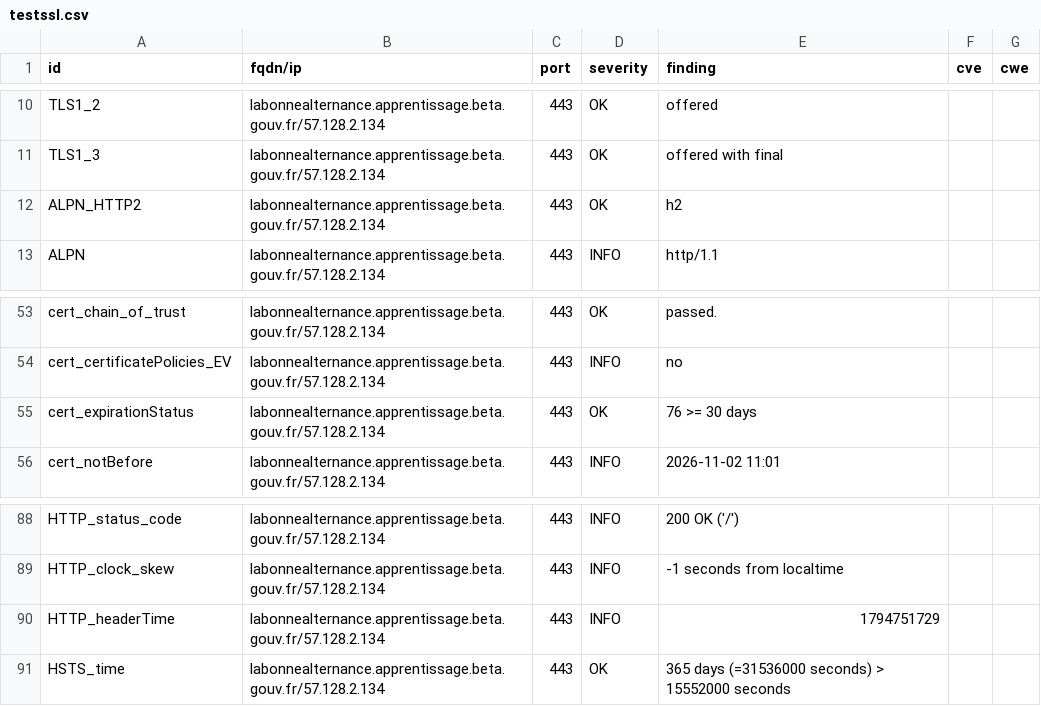
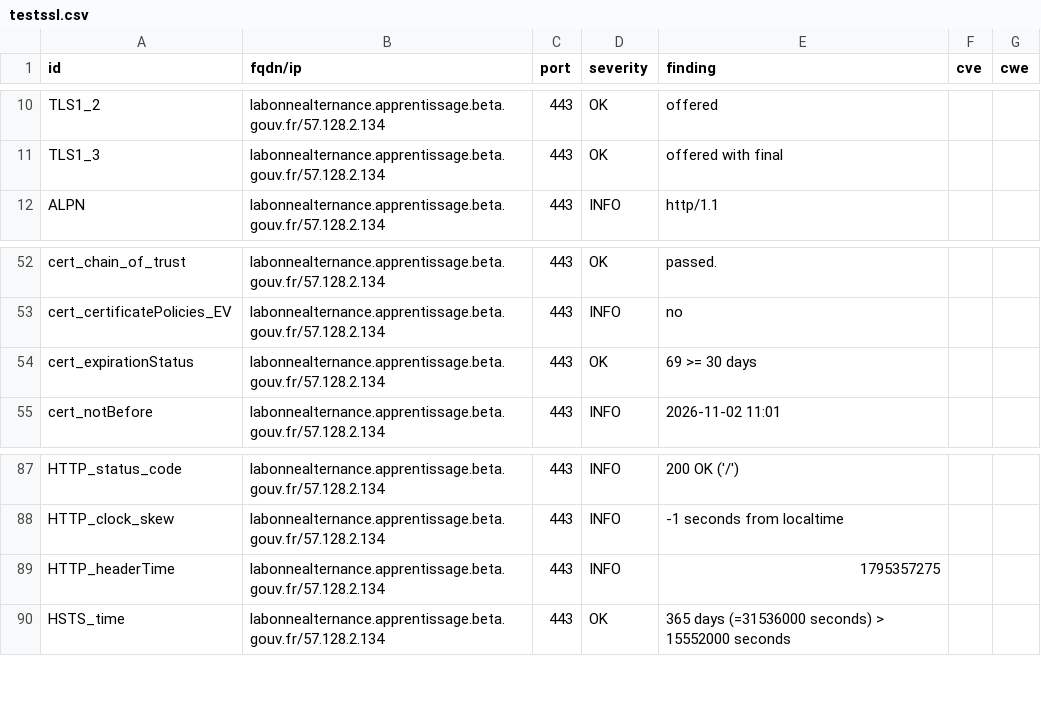
Before and after one commit to betagouv/dashlord, a CSV file: results/aHR0cHM6Ly9sYWJvbm5lYWx0ZXJuYW5jZS5hcHByZW50aXNzYWdlLmJldGEuZ291di5mcg==/testssl.csv, drawn as a sheet; only a part is shown, gaps mark what is left out.

Commit message:
update: https://labonnealternance.apprentissage.beta.gouv.fr

```diff
--- a/results/aHR0cHM6Ly9sYWJvbm5lYWx0ZXJuYW5jZS5hcHByZW50aXNzYWdlLmJldGEuZ291di5mcg==/testssl.csv
+++ b/results/aHR0cHM6Ly9sYWJvbm5lYWx0ZXJuYW5jZS5hcHByZW50aXNzYWdlLmJldGEuZ291di5mcg==/testssl.csv
@@ -11,3 +11,2 @@
 "TLS1_3","labonnealternance.apprentissage.beta.gouv.fr/57.128.2.134","443","OK","offered with final","",""
-"ALPN_HTTP2","labonnealternance.apprentissage.beta.gouv.fr/57.128.2.134","443","OK","h2","",""
 "ALPN","labonnealternance.apprentissage.beta.gouv.fr/57.128.2.134","443","INFO","http/1.1","",""
@@ -54,3 +53,3 @@
 "cert_certificatePolicies_EV","labonnealternance.apprentissage.beta.gouv.fr/57.128.2.134","443","INFO","no","",""
-"cert_expirationStatus","labonnealternance.apprentissage.beta.gouv.fr/57.128.2.134","443","OK","76 >= 30 days","",""
+"cert_expirationStatus","labonnealternance.apprentissage.beta.gouv.fr/57.128.2.134","443","OK","69 >= 30 days","",""
 "cert_notBefore","labonnealternance.apprentissage.beta.gouv.fr/57.128.2.134","443","INFO","2026-11-02 11:01","",""
@@ -89,3 +88,3 @@
 "HTTP_clock_skew","labonnealternance.apprentissage.beta.gouv.fr/57.128.2.134","443","INFO","-1 seconds from localtime","",""
-"HTTP_headerTime","labonnealternance.apprentissage.beta.gouv.fr/57.128.2.134","443","INFO","1794751729","",""
+"HTTP_headerTime","labonnealternance.apprentissage.beta.gouv.fr/57.128.2.134","443","INFO","1795357275","",""
 "HSTS_time","labonnealternance.apprentissage.beta.gouv.fr/57.128.2.134","443","OK","365 days (=31536000 seconds) > 15552000 seconds","",""
```
Also changed, not shown: 6 other files.
